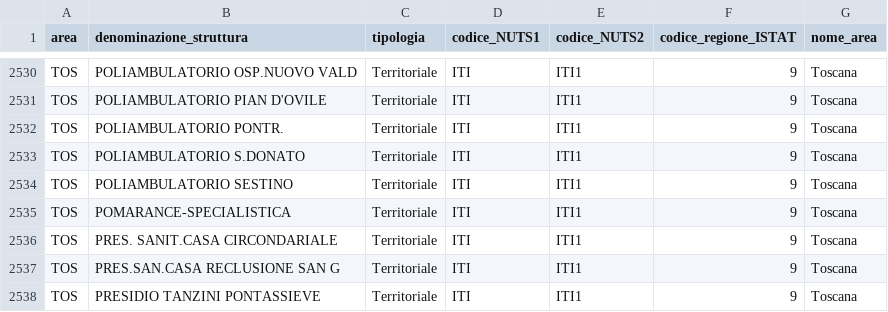
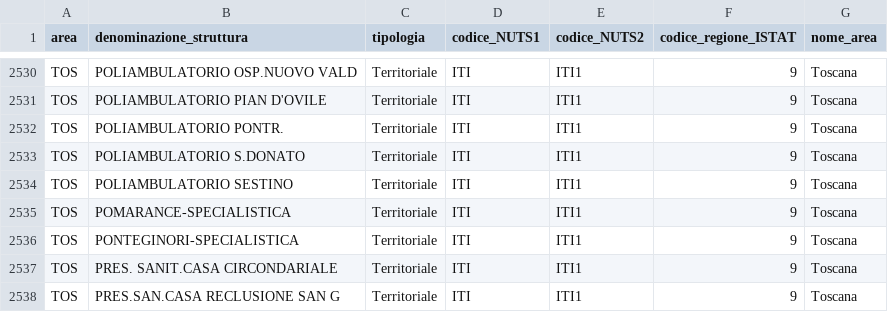
Before and after one commit to italia/covid19-opendata-vaccini, a CSV file: dati/punti-somministrazione-tipologia.csv, drawn as a sheet; only a part is shown, gaps mark what is left out; the shorter side is filled out with more unchanged rows.

```diff
--- a/dati/punti-somministrazione-tipologia.csv
+++ b/dati/punti-somministrazione-tipologia.csv
@@ -2535,2 +2535,3 @@ TOS,POLIAMBULATORIO SESTINO,Territoriale,ITI,ITI1,9,Toscana
 TOS,POMARANCE-SPECIALISTICA,Territoriale,ITI,ITI1,9,Toscana
+TOS,PONTEGINORI-SPECIALISTICA,Territoriale,ITI,ITI1,9,Toscana
 TOS,PRES. SANIT.CASA CIRCONDARIALE,Territoriale,ITI,ITI1,9,Toscana
```
Also changed, not shown: dati/anagrafica-vaccini-summary-latest.csv, dati/consegne-vaccini-latest.csv, 9 other files.
